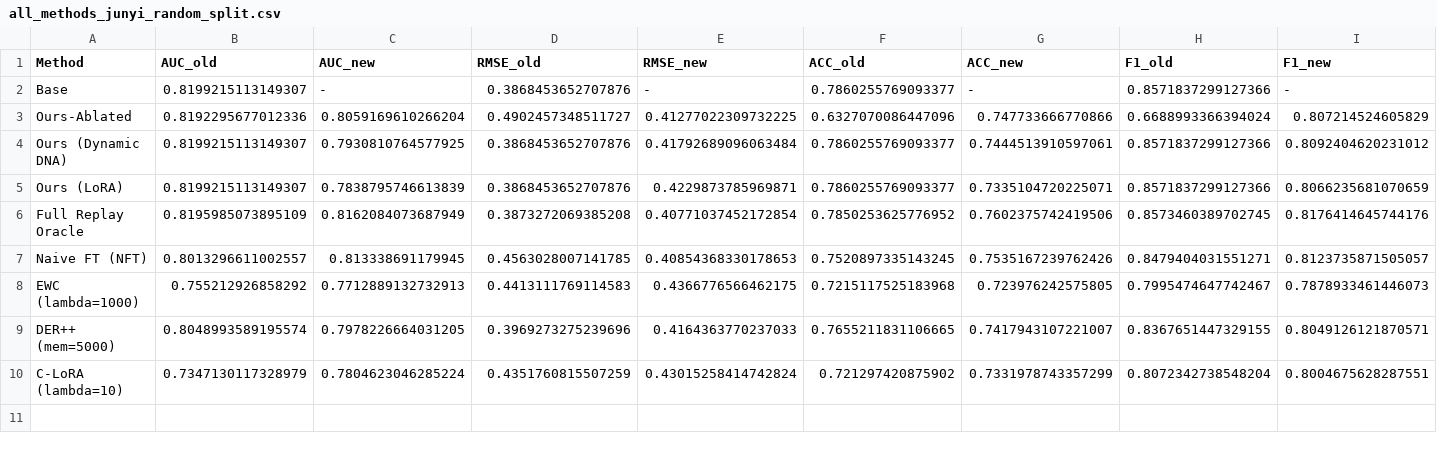
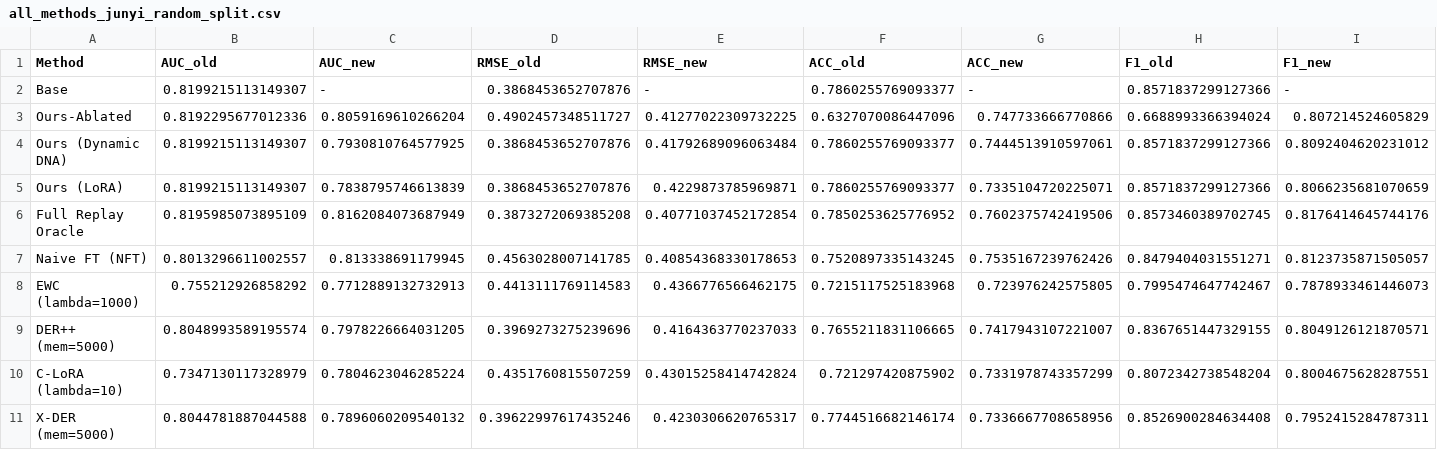
Before and after one commit to 1707049684/v2_myproject, a CSV file: GNCDM/incremental_result/all_methods_junyi_random_split.csv, drawn as a sheet; only a part is shown; rows hold the shown columns only; the diff names each change by its address in the sheet, - before the commit and + after, or states it on an @@ line.

```diff
--- a/GNCDM/incremental_result/all_methods_junyi_random_split.csv
+++ b/GNCDM/incremental_result/all_methods_junyi_random_split.csv
+row 11: X-DER (mem=5000) | 0.8044781887044588 | 0.7896060209540132 | 0.39622997617435246 | 0.4230306620765317 | 0.7744516682146174 | 0.7336667708658956 | 0.8526900284634408 | 0.7952415284787311
```
Also changed, not shown: GNCDM/incremental_result/all_methods_a0910_random_split.csv, GNCDM/incremental_result/all_methods_math1_random_split.csv, 14 other files.
